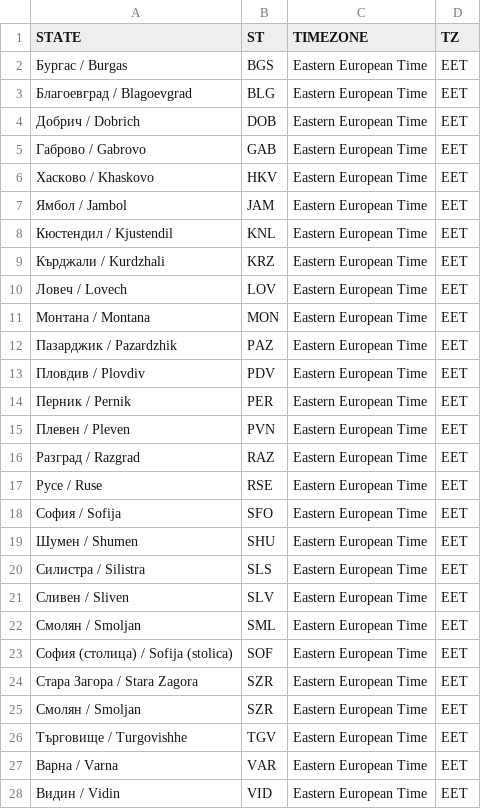
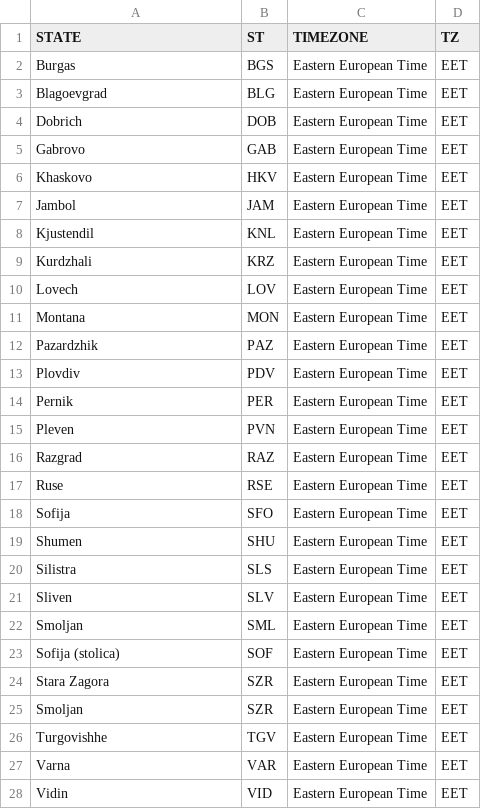
Before and after one commit to science-automation/synthea-international, a CSV file: bg/src/main/resources/geography/timezones.csv, drawn as a sheet; only a part is shown; the diff covers the shown part only.

Commit message:
generated from automation [skip ci]

```diff
--- a/bg/src/main/resources/geography/timezones.csv
+++ b/bg/src/main/resources/geography/timezones.csv
@@ -1,28 +1,28 @@
 STATE,ST,TIMEZONE,TZ
-Бургас / Burgas,BGS,Eastern European Time,EET
-Благоевград / Blagoevgrad,BLG,Eastern European Time,EET
-Добрич / Dobrich,DOB,Eastern European Time,EET
-Габрово / Gabrovo,GAB,Eastern European Time,EET
-Хасково / Khaskovo,HKV,Eastern European Time,EET
-Ямбол / Jambol,JAM,Eastern European Time,EET
-Кюстендил / Kjustendil,KNL,Eastern European Time,EET
-Кърджали / Kurdzhali,KRZ,Eastern European Time,EET
-Ловеч / Lovech,LOV,Eastern European Time,EET
-Монтана / Montana,MON,Eastern European Time,EET
-Пазарджик / Pazardzhik,PAZ,Eastern European Time,EET
-Пловдив / Plovdiv,PDV,Eastern European Time,EET
-Перник / Pernik,PER,Eastern European Time,EET
-Плевен / Pleven,PVN,Eastern European Time,EET
-Разград / Razgrad,RAZ,Eastern European Time,EET
-Русе / Ruse,RSE,Eastern European Time,EET
-София / Sofija,SFO,Eastern European Time,EET
-Шумен / Shumen,SHU,Eastern European Time,EET
-Силистра / Silistra,SLS,Eastern European Time,EET
-Сливен / Sliven,SLV,Eastern European Time,EET
-Смолян / Smoljan,SML,Eastern European Time,EET
-София (столица) / Sofija (stolica),SOF,Eastern European Time,EET
-Стара Загора / Stara Zagora,SZR,Eastern European Time,EET
-Смолян / Smoljan,SZR,Eastern European Time,EET
-Търговище / Turgovishhe,TGV,Eastern European Time,EET
-Варна / Varna,VAR,Eastern European Time,EET
-Видин / Vidin,VID,Eastern European Time,EET
+Burgas,BGS,Eastern European Time,EET
+Blagoevgrad,BLG,Eastern European Time,EET
+Dobrich,DOB,Eastern European Time,EET
+Gabrovo,GAB,Eastern European Time,EET
+Khaskovo,HKV,Eastern European Time,EET
+Jambol,JAM,Eastern European Time,EET
+Kjustendil,KNL,Eastern European Time,EET
+Kurdzhali,KRZ,Eastern European Time,EET
+Lovech,LOV,Eastern European Time,EET
+Montana,MON,Eastern European Time,EET
+Pazardzhik,PAZ,Eastern European Time,EET
+Plovdiv,PDV,Eastern European Time,EET
+Pernik,PER,Eastern European Time,EET
+Pleven,PVN,Eastern European Time,EET
+Razgrad,RAZ,Eastern European Time,EET
+Ruse,RSE,Eastern European Time,EET
+Sofija,SFO,Eastern European Time,EET
+Shumen,SHU,Eastern European Time,EET
+Silistra,SLS,Eastern European Time,EET
+Sliven,SLV,Eastern European Time,EET
+Smoljan,SML,Eastern European Time,EET
+Sofija (stolica),SOF,Eastern European Time,EET
+Stara Zagora,SZR,Eastern European Time,EET
+Smoljan,SZR,Eastern European Time,EET
+Turgovishhe,TGV,Eastern European Time,EET
+Varna,VAR,Eastern European Time,EET
+Vidin,VID,Eastern European Time,EET
```
Also changed, not shown: 2 edited cells elsewhere in this file.
